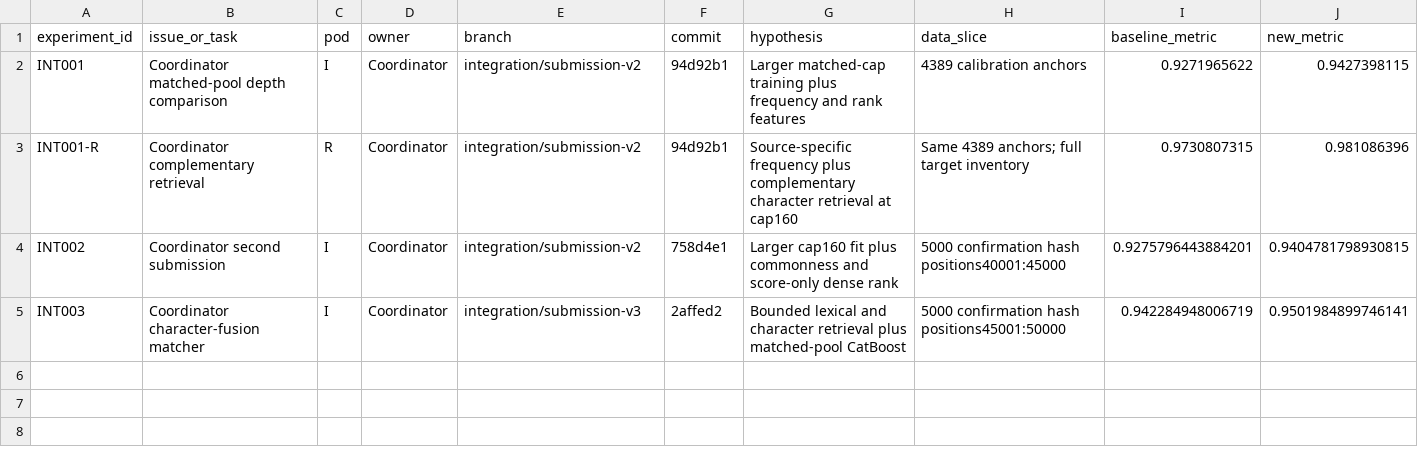
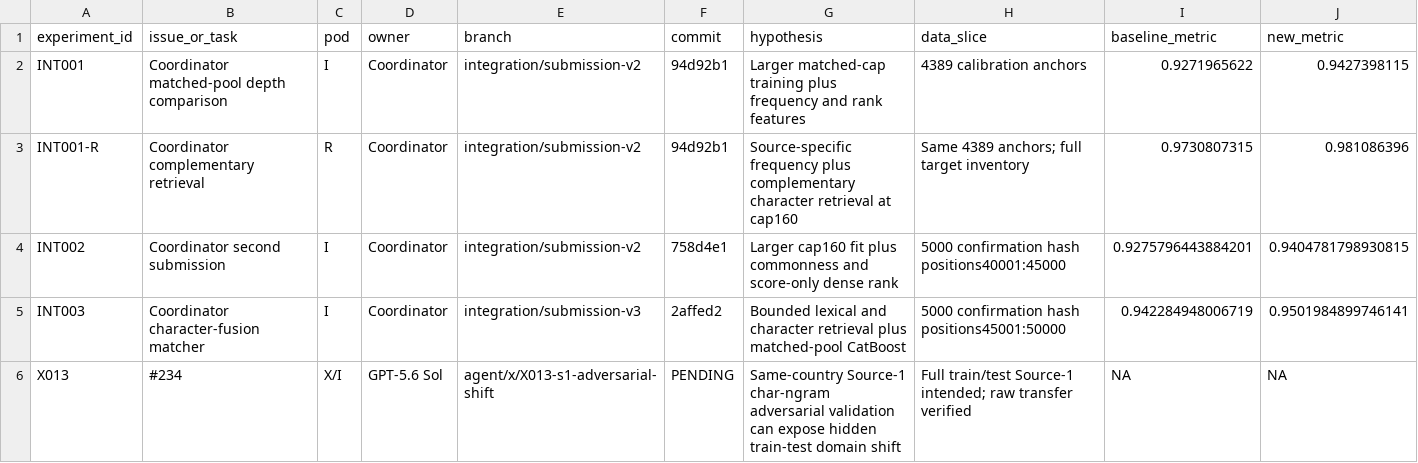
Before and after one commit to sting-raider/Team-517-ML, a TSV file: experiments/REGISTRY.tsv, drawn as a sheet; only a part is shown; rows hold the shown columns only; the diff names each change by its address in the sheet, - before the commit and + after, or states it on an @@ line.

Commit message:
Record blocked X013 adversarial shift audit

```diff
--- a/experiments/REGISTRY.tsv
+++ b/experiments/REGISTRY.tsv
+row 6: X013 | #234 | X/I | GPT-5.6 Sol | agent/x/X013-s1-adversarial-shift | PENDING | Same-country Source-1 char-ngram adversarial validation can expose hidden train-test domain shift | Full train/test Source-1 intended; raw transfer verified | NA | NA
```
